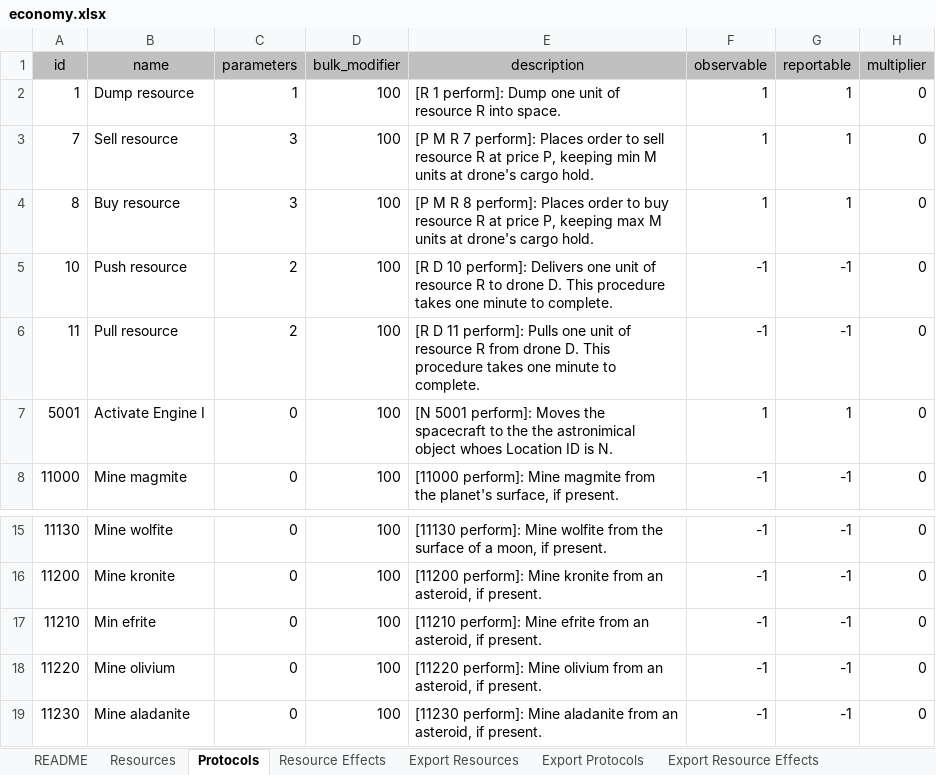
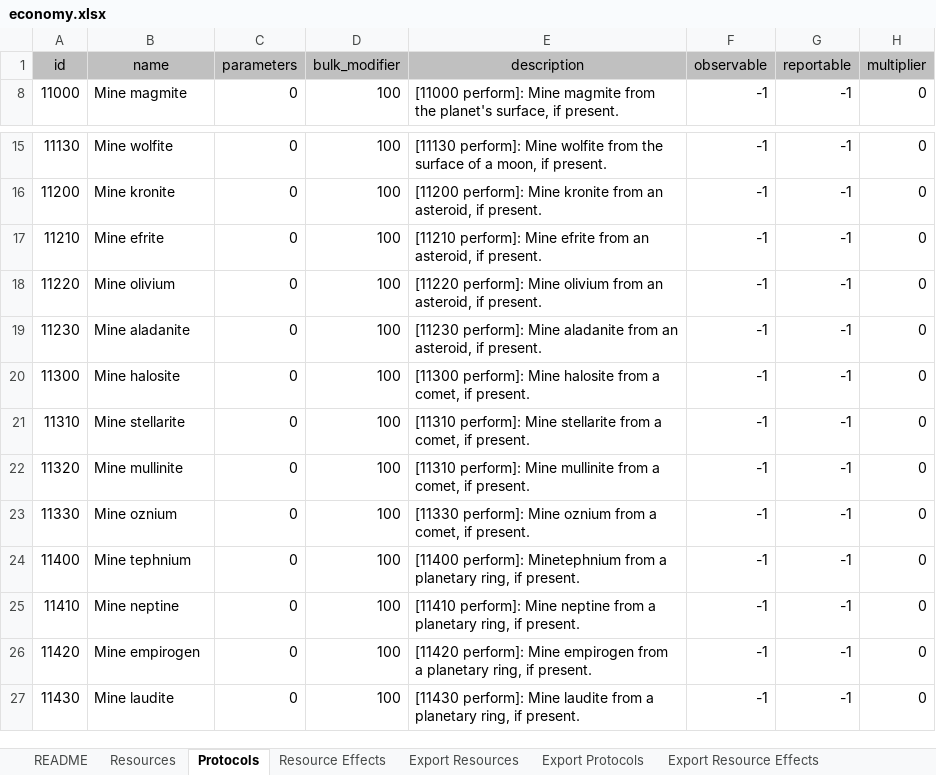
Before and after one commit to Darwin-River/Ex-Machinis, an Excel workbook: documents/economy.xlsx, sheet Protocols, drawn as a sheet; only a part is shown, gaps mark what is left out; the shorter side is filled out with more unchanged rows; values as stored, in another font and other column widths than the file's, no borders; charts and pictures and table styles not drawn; the diff covers the shown part only; the diff names each change by its address in the sheet, - before the commit and + after, or states it on an @@ line.

Commit message:
Added modules to mining protocols

```diff
--- a/documents/economy.xlsx (sheet Protocols)
+++ b/documents/economy.xlsx (sheet Protocols)
@@ row 2 hidden: 1 | Dump resource | 1 | 100 | [R 1 perform]: Dump one unit of resource R into space. | 1 | 1 | 0 @@
@@ row 3 hidden: 7 | Sell resource | 3 | 100 | [P M R 7 perform]: Places order to sell resource R at price P, keeping min M units at drone's cargo hold. | 1 | 1 | 0 @@
@@ row 4 hidden: 8 | Buy resource | 3 | 100 | [P M R 8 perform]: Places order to buy resource R at price P, keeping max M units at drone's cargo hold. | 1 | 1 | 0 @@
@@ row 5 hidden: 10 | Push resource | 2 | 100 | [R D 10 perform]: Delivers one unit of resource R to drone D. This procedure takes one minute to complete. | -1 | -1 | 0 @@
@@ row 6 hidden: 11 | Pull resource | 2 | 100 | [R D 11 perform]: Pulls one unit of resource R from drone D. This procedure takes one minute to complete. | -1 | -1 | 0 @@
@@ row 7 hidden: 5001 | Activate Engine I | 0 | 100 | [N 5001 perform]: Moves the spacecraft to the the astronimical object whoes Location ID is N. | 1 | 1 | 0 @@
-B17 (name): Min efrite
+B17 (name): Mine efrite
```
Also changed, not shown: 66 hidden or unhidden rows elsewhere in this sheet, sheet Resource Effects, sheet Export Resource Effects, sheet Export Resources, sheet Resources, sheet Export Protocols, formulas that keep their value, hidden cells.
